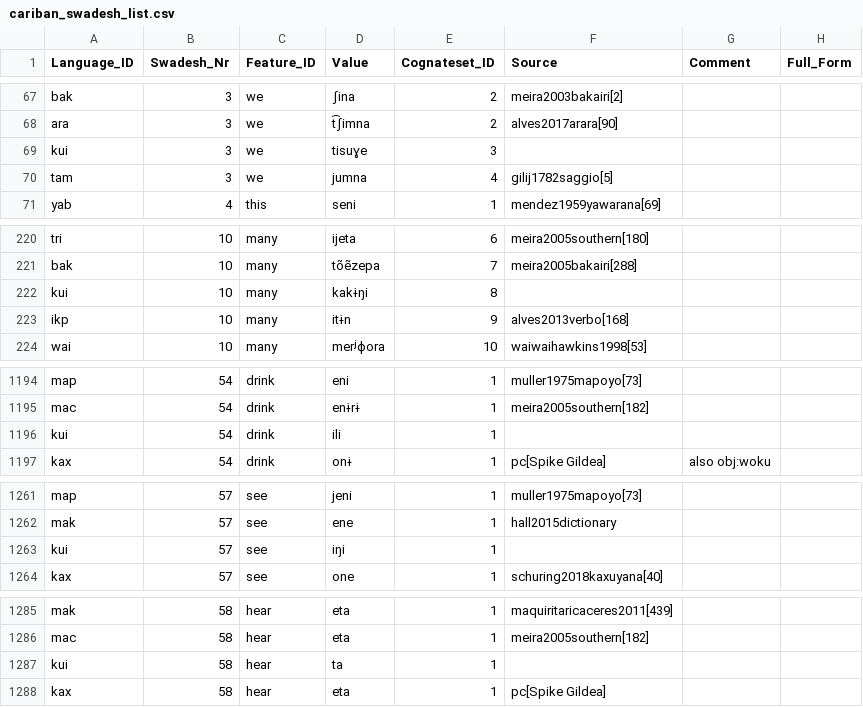
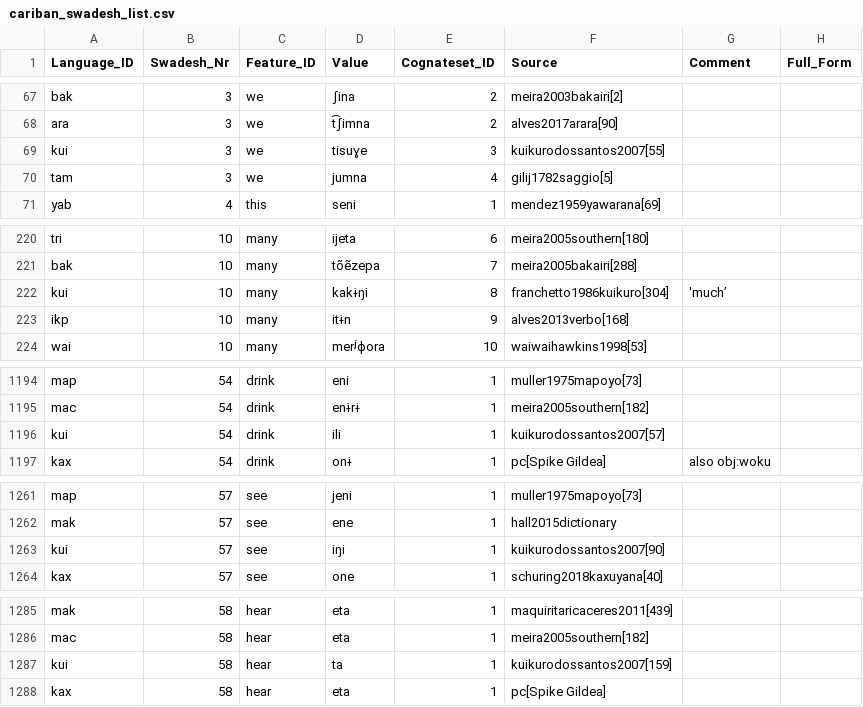
Before and after one commit to cldf-datasets/mattercariban, a CSV file: raw/cariban_swadesh_list.csv, drawn as a sheet; only a part is shown, gaps mark what is left out; the diff covers the shown part only.

Commit message:
added kuikuro references

```diff
--- a/raw/cariban_swadesh_list.csv
+++ b/raw/cariban_swadesh_list.csv
@@ -68,3 +68,3 @@
 "ara",3,"we","t͡ʃimna",2,"alves2017arara[90]",,
-"kui",3,"we","tisuɣe",3,,,
+"kui",3,"we","tisuɣe",3,"kuikurodossantos2007[55]",,
 "tam",3,"we","jumna",4,"gilij1782saggio[5]",,
@@ -221,3 +221,3 @@
 "bak",10,"many","tõẽzepa",7,"meira2005bakairi[288]",,
-"kui",10,"many","kakɨŋi",8,,,
+"kui",10,"many","kakɨŋi",8,"franchetto1986kuikuro[304]","'much’",
 "ikp",10,"many","itɨn",9,"alves2013verbo[168]",,
@@ -1195,3 +1195,3 @@
 "mac",54,"drink","enɨrɨ",1,"meira2005southern[182]",,
-"kui",54,"drink","ili",1,,,
+"kui",54,"drink","ili",1,"kuikurodossantos2007[57]",,
 "kax",54,"drink","onɨ",1,"pc[Spike Gildea]","also obj:woku",
@@ -1262,3 +1262,3 @@
 "mak",57,"see","ene",1,"hall2015dictionary",,
-"kui",57,"see","iŋi",1,,,
+"kui",57,"see","iŋi",1,"kuikurodossantos2007[90]",,
 "kax",57,"see","one",1,"schuring2018kaxuyana[40]",,
@@ -1286,3 +1286,3 @@
 "mac",58,"hear","eta",1,"meira2005southern[182]",,
-"kui",58,"hear","ta",1,,,
+"kui",58,"hear","ta",1,"kuikurodossantos2007[159]",,
 "kax",58,"hear","eta",1,"pc[Spike Gildea]",,
```
Also changed, not shown: 13 edited cells elsewhere in this file, 1 other file.
